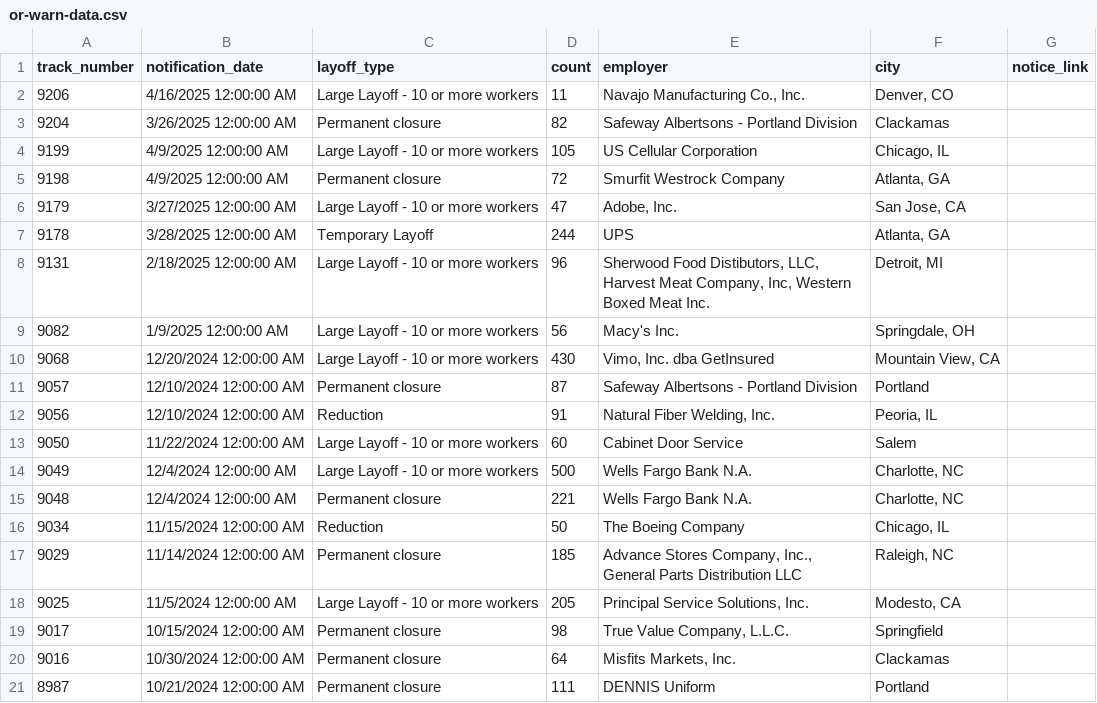
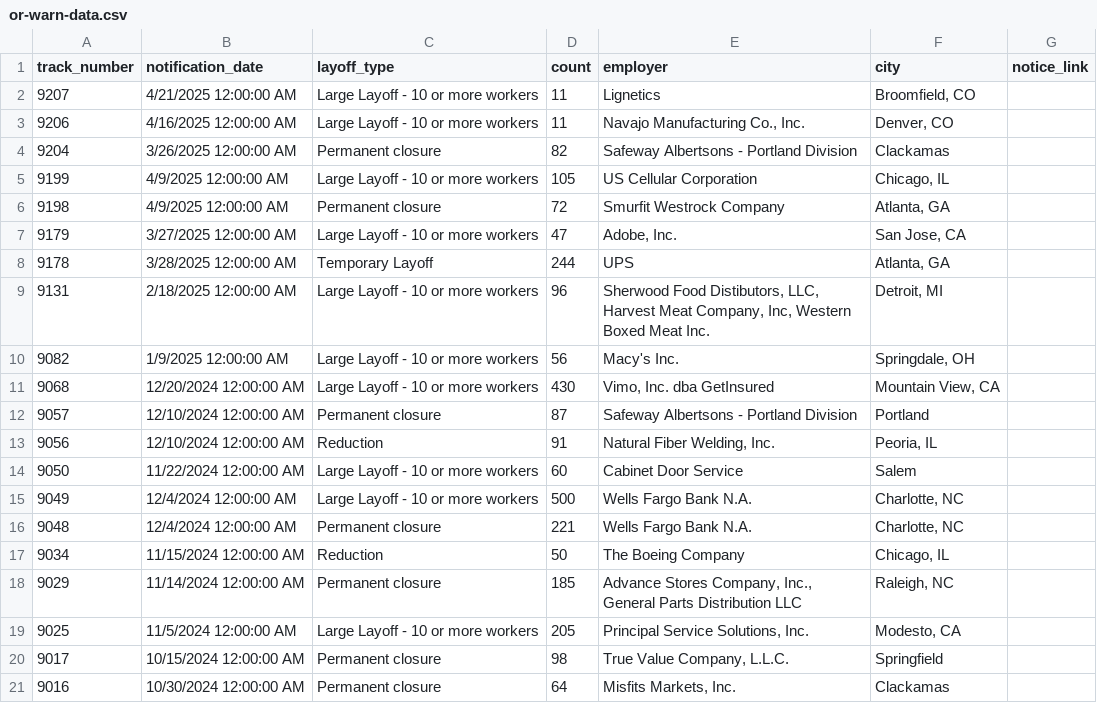
Before and after one commit to deleonkr/oregon-warn-list, a CSV file: or-warn-data.csv, drawn as a sheet; removed rows and columns are numbered as before the commit, all else as after; the diff names each change by its address in the sheet, - before the commit and + after, or states it on an @@ line.

```diff
--- a/or-warn-data.csv
+++ b/or-warn-data.csv
+row 2: 9207 | 4/21/2025 12:00:00 AM | Large Layoff - 10 or more workers | 11 | Lignetics | Broomfield, CO
-row 21: 8987 | 10/21/2024 12:00:00 AM | Permanent closure | 111 | DENNIS Uniform | Portland
```
